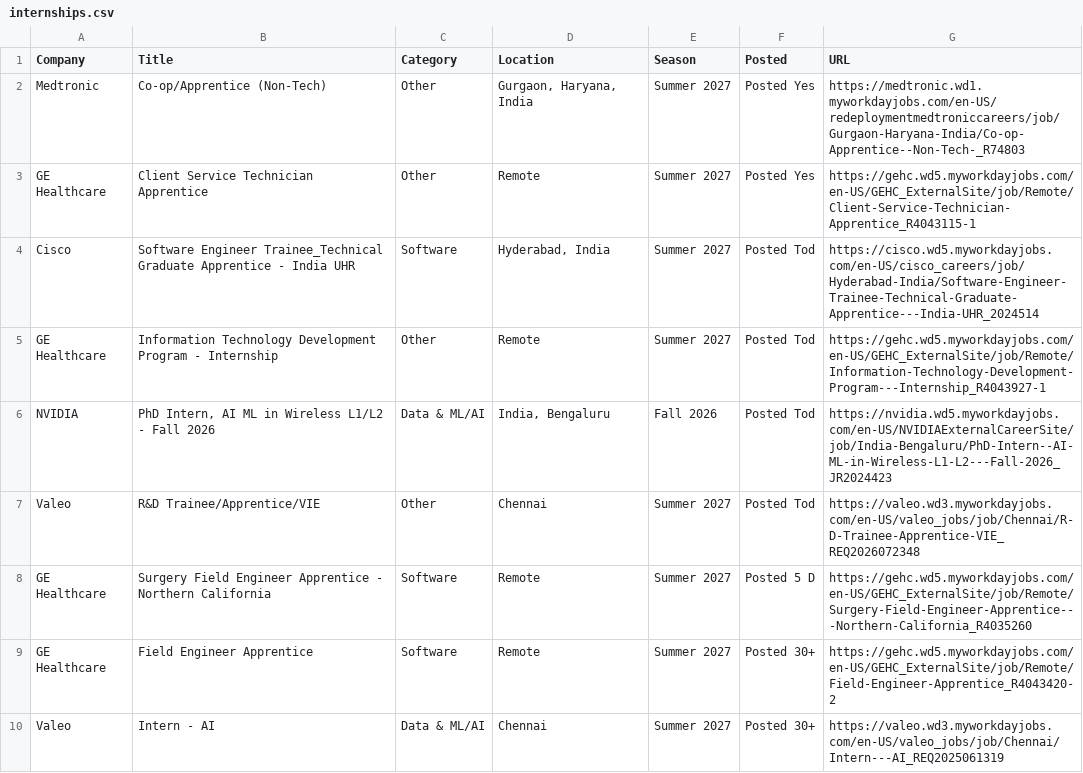
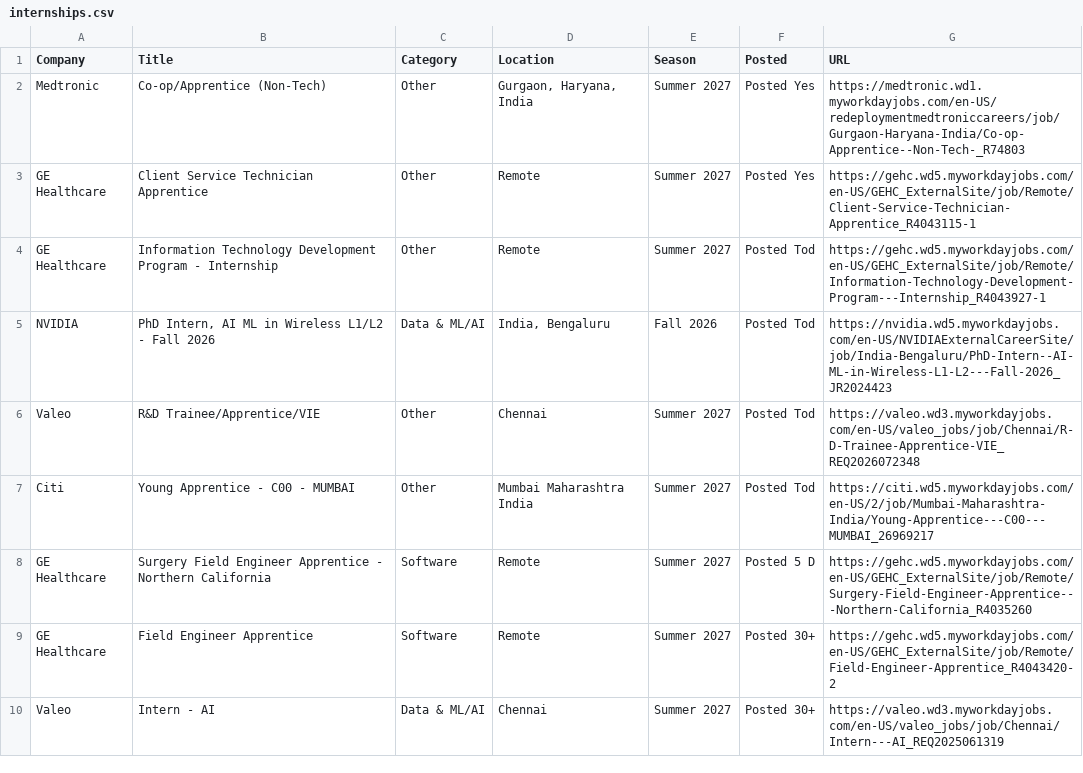
Before and after one commit to 10vulture1005/interns-work, a CSV file: data/internships.csv, drawn as a sheet; only a part is shown.

Commit message:
chore: update internships (2026-09-02 21:01 UTC)

```diff
--- a/data/internships.csv
+++ b/data/internships.csv
@@ -3,3 +3,2 @@ Medtronic,Co-op/Apprentice (Non-Tech),Other,"Gurgaon, Haryana, India",Summer 202
 GE Healthcare,Client Service Technician Apprentice,Other,Remote,Summer 2027,Posted Yes,https://gehc.wd5.myworkdayjobs.com/en-US/GEHC_ExternalSite/job/Remote/Client-Service-Technician-Apprentice_R4043115-1
-Cisco,Software Engineer Trainee_Technical Graduate Apprentice - India UHR,Software,"Hyderabad, India",Summer 2027,Posted Tod,https://cisco.wd5.myworkdayjobs.com/en-US/cisco_careers/job/Hyderabad-India/Software-Engineer-Trainee-Technical-Graduate-Apprentice---India-UHR_2024514
 GE Healthcare,Information Technology Development Program - Internship,Other,Remote,Summer 2027,Posted Tod,https://gehc.wd5.myworkdayjobs.com/en-US/GEHC_ExternalSite/job/Remote/Information-Technology-Development-Program---Internship_R4043927-1
@@ -7,2 +6,3 @@ NVIDIA,"PhD Intern, AI ML in Wireless L1/L2 - Fall 2026",Data & ML/AI,"India, Be
 Valeo,R&D Trainee/Apprentice/VIE,Other,Chennai,Summer 2027,Posted Tod,https://valeo.wd3.myworkdayjobs.com/en-US/valeo_jobs/job/Chennai/R-D-Trainee-Apprentice-VIE_REQ2026072348
+Citi,Young Apprentice - C00 - MUMBAI,Other,Mumbai Maharashtra India,Summer 2027,Posted Tod,https://citi.wd5.myworkdayjobs.com/en-US/2/job/Mumbai-Maharashtra-India/Young-Apprentice---C00---MUMBAI_26969217
 GE Healthcare,Surgery Field Engineer Apprentice - Northern California,Software,Remote,Summer 2027,Posted 5 D,https://gehc.wd5.myworkdayjobs.com/en-US/GEHC_ExternalSite/job/Remote/Surgery-Field-Engineer-Apprentice---Northern-California_R4035260
```
Also changed, not shown: 9 other files.
